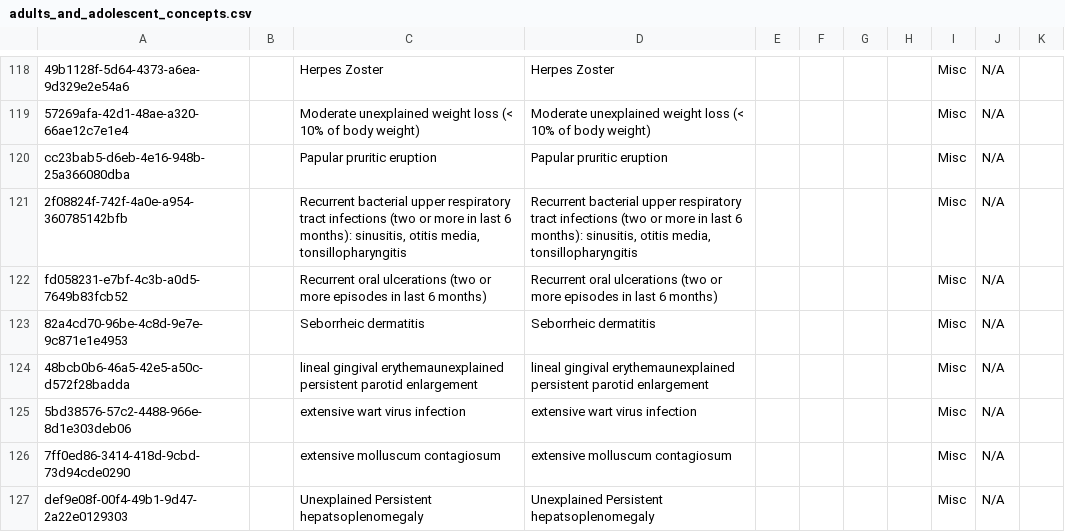
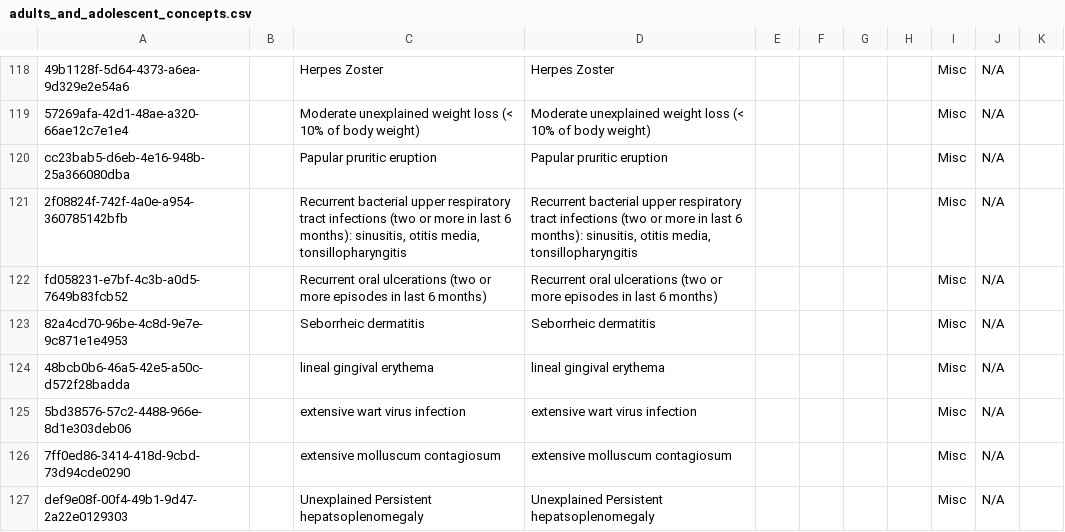
Before and after one commit to njm2176/ssemr, a CSV file: distro/configuration/concepts/adults_and_adolescent_concepts.csv, drawn as a sheet; only a part is shown, gaps mark what is left out; the diff covers the shown part only.

```diff
--- a/distro/configuration/concepts/adults_and_adolescent_concepts.csv
+++ b/distro/configuration/concepts/adults_and_adolescent_concepts.csv
@@ -193,3 +193,3 @@ fd058231-e7bf-4c3b-a0d5-7649b83fcb52,,Recurrent oral ulcerations (two or more ep
 82a4cd70-96be-4c8d-9e7e-9c871e1e4953,,Seborrheic dermatitis,Seborrheic dermatitis,,,,,Misc,N/A,
-48bcb0b6-46a5-42e5-a50c-d572f28badda,,lineal gingival erythemaunexplained persistent parotid enlargement,lineal gingival erythemaunexplained persistent parotid enlargement,,,,,Misc,N/A,
+48bcb0b6-46a5-42e5-a50c-d572f28badda,,lineal gingival erythema,lineal gingival erythema,,,,,Misc,N/A,
 5bd38576-57c2-4488-966e-8d1e303deb06,,extensive wart virus infection,extensive wart virus infection,,,,,Misc,N/A,
```
Also changed, not shown: 3 edited cells elsewhere in this file, 5 other files.
